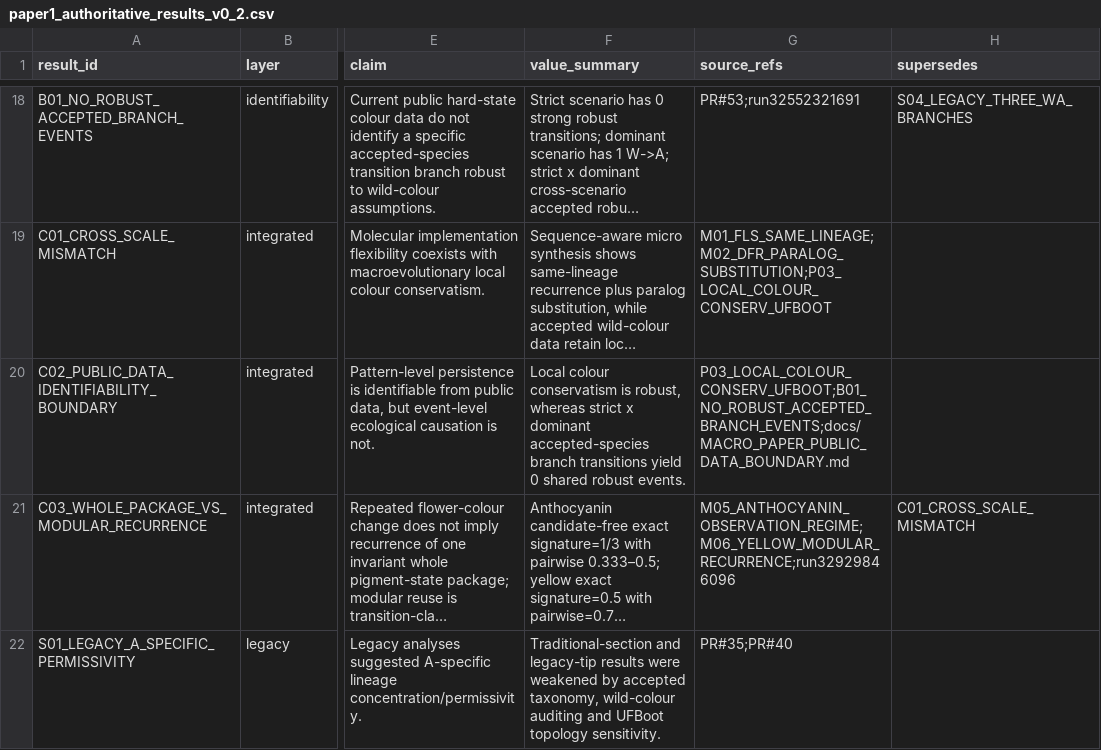
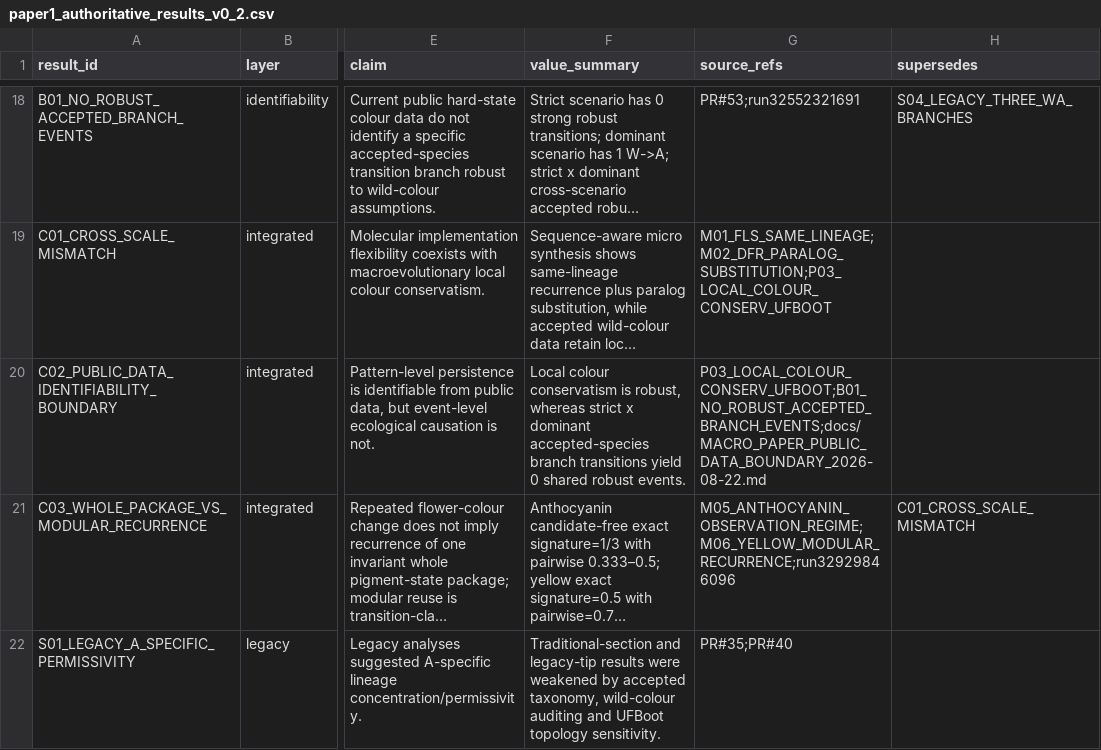
Before and after one commit to zuizui0223/chun, a CSV file: data/paper1_authoritative_results_v0_2.csv, drawn as a sheet; only a part is shown, gaps mark what is left out; long unchanged cells end in …; the diff names each change by its address in the sheet, - before the commit and + after, or states it on an @@ line.

Commit message:
Fix Paper 1 v0.2 C02 source reference

```diff
--- a/data/paper1_authoritative_results_v0_2.csv
+++ b/data/paper1_authoritative_results_v0_2.csv
-G20 (source_refs): P03_LOCAL_COLOUR_CONSERV_UFBOOT;B01_NO_ROBUST_ACCEPTED_BRANCH_EVENTS;docs/MACRO_PAPER_PUBLIC_DATA_BOUNDARY.md
+G20 (source_refs): P03_LOCAL_COLOUR_CONSERV_UFBOOT;B01_NO_ROBUST_ACCEPTED_BRANCH_EVENTS;docs/MACRO_PAPER_PUBLIC_DATA_BOUNDARY_2026-08-22.md
```
